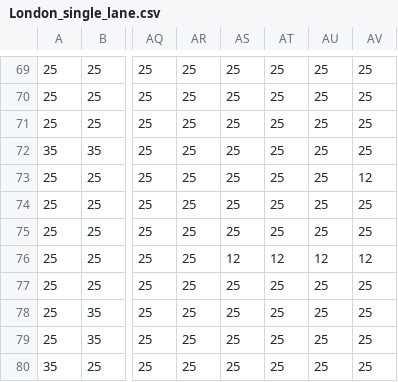
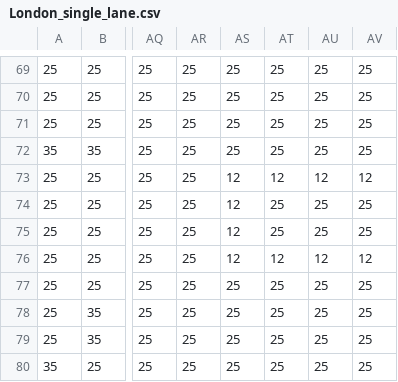
Before and after one commit to hiddenswitch/CordonSanitaire-Meteor, a CSV file: public/assets/tilemaps/csv/London_single_lane.csv, drawn as a sheet; only a part is shown, gaps mark what is left out; the diff names each change by its address in the sheet, - before the commit and + after, or states it on an @@ line.

Commit message:
updated map to fix a problematic part, but also ignored other aspects... in short I need to fix the graph generator from the map

```diff
--- a/public/assets/tilemaps/csv/London_single_lane.csv
+++ b/public/assets/tilemaps/csv/London_single_lane.csv
-AS73:AS75: 25
+AS73:AS75: 12
-AT73: 25
+AT73: 12
-AU73: 25
+AU73: 12
```
